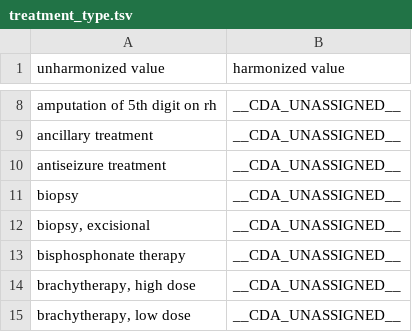
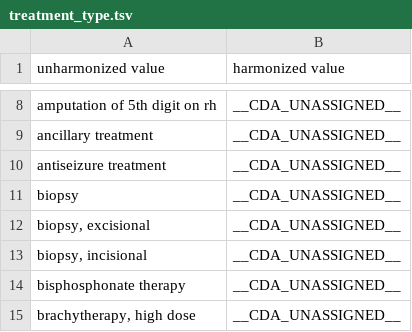
Before and after one commit to CancerDataAggregator/harmonization_reference, a TSV file: value_maps_by_concept/treatment_type.tsv, drawn as a sheet; only a part is shown, gaps mark what is left out; the shorter side is filled out with more unchanged rows.

```diff
--- a/value_maps_by_concept/treatment_type.tsv
+++ b/value_maps_by_concept/treatment_type.tsv
@@ -12,2 +12,3 @@ biopsy	__CDA_UNASSIGNED__
 biopsy, excisional	__CDA_UNASSIGNED__
+biopsy, incisional	__CDA_UNASSIGNED__
 bisphosphonate therapy	__CDA_UNASSIGNED__
```
Also changed, not shown: value_maps_by_concept/disease.tsv, value_maps_by_concept/therapeutic_agent.tsv.
